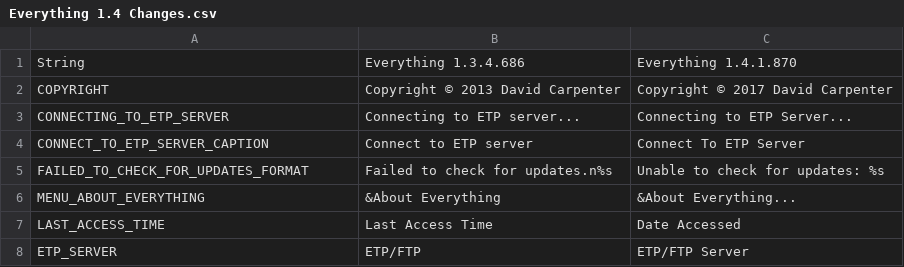
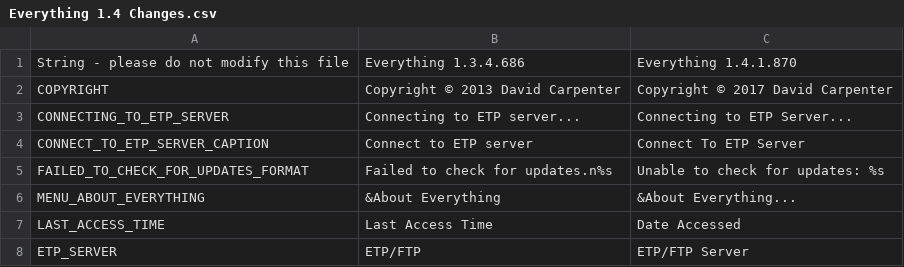
Before and after one commit to jeiea/everything-translation-ko, a CSV file: Everything 1.4 Changes.csv, drawn as a sheet; only a part is shown.

```diff
--- a/Everything 1.4 Changes.csv
+++ b/Everything 1.4 Changes.csv
@@ -1,2 +1,2 @@
-String,Everything 1.3.4.686,Everything 1.4.1.870
+String - please do not modify this file,Everything 1.3.4.686,Everything 1.4.1.870
 COPYRIGHT,"Copyright © 2013 David Carpenter","Copyright © 2017 David Carpenter"
```
Also changed, not shown: 1 other file.
